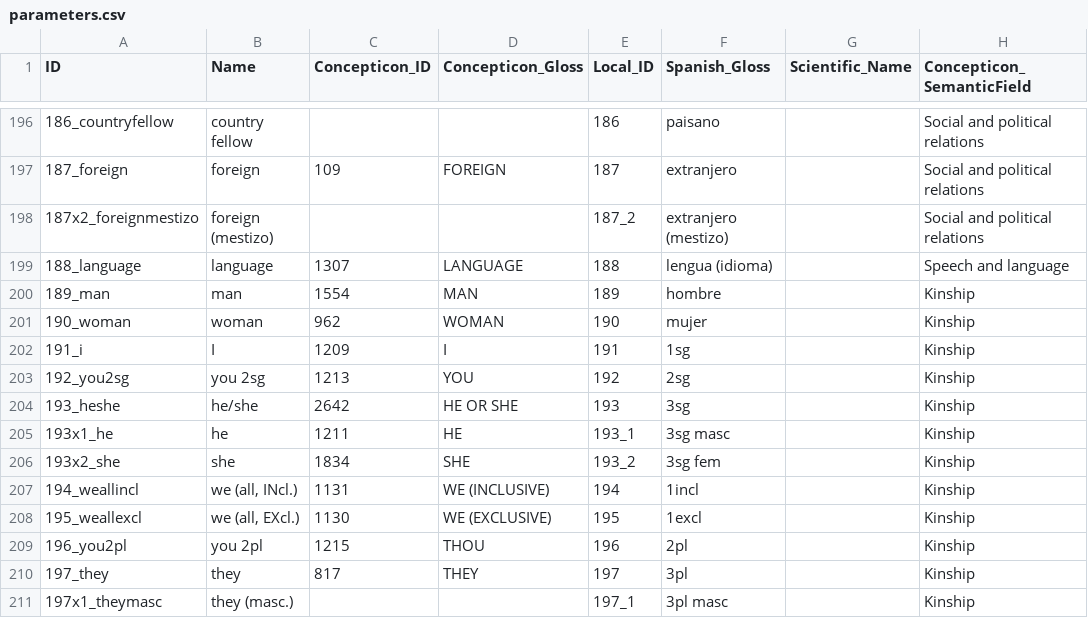
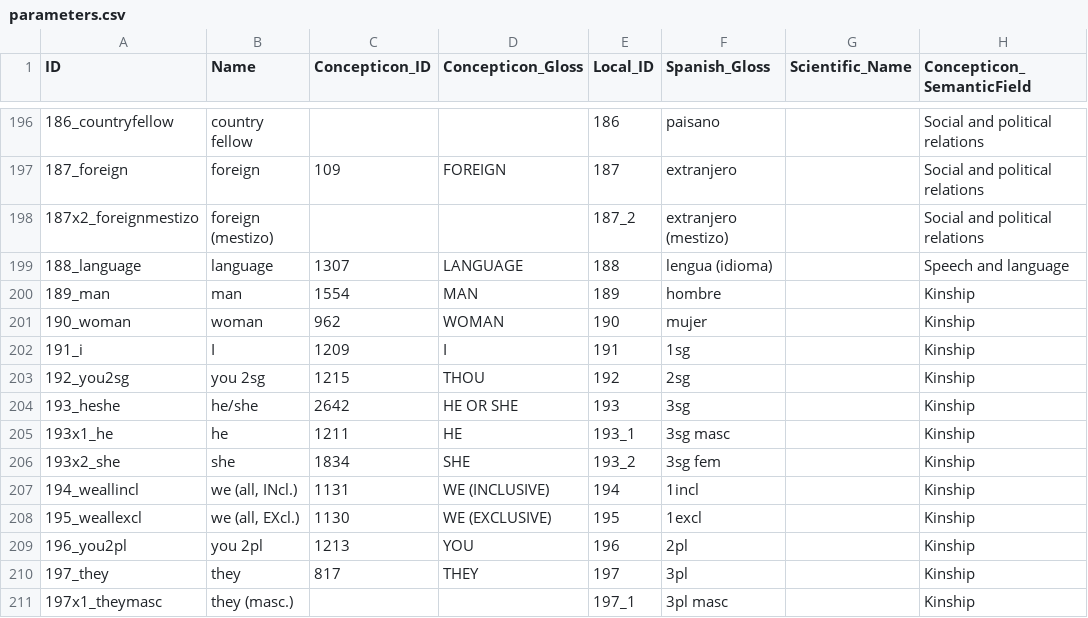
Before and after one commit to lexibank/amazonianvoices, a CSV file: cldf/parameters.csv, drawn as a sheet; only a part is shown, gaps mark what is left out.

Commit message:
fix you/thou

```diff
--- a/cldf/parameters.csv
+++ b/cldf/parameters.csv
@@ -202,3 +202,3 @@ ID,Name,Concepticon_ID,Concepticon_Gloss,Local_ID,Spanish_Gloss,Scientific_Name,
 191_i,I,1209,I,191,1sg,,Kinship
-192_you2sg,you 2sg,1213,YOU,192,2sg,,Kinship
+192_you2sg,you 2sg,1215,THOU,192,2sg,,Kinship
 193_heshe,he/she,2642,HE OR SHE,193,3sg,,Kinship
@@ -208,3 +208,3 @@ ID,Name,Concepticon_ID,Concepticon_Gloss,Local_ID,Spanish_Gloss,Scientific_Name,
 195_weallexcl,"we (all, EXcl.)",1130,WE (EXCLUSIVE),195,1excl,,Kinship
-196_you2pl,you 2pl,1215,THOU,196,2pl,,Kinship
+196_you2pl,you 2pl,1213,YOU,196,2pl,,Kinship
 197_they,they,817,THEY,197,3pl,,Kinship
```
Also changed, not shown: etc/concepts.csv, 3 other files.
